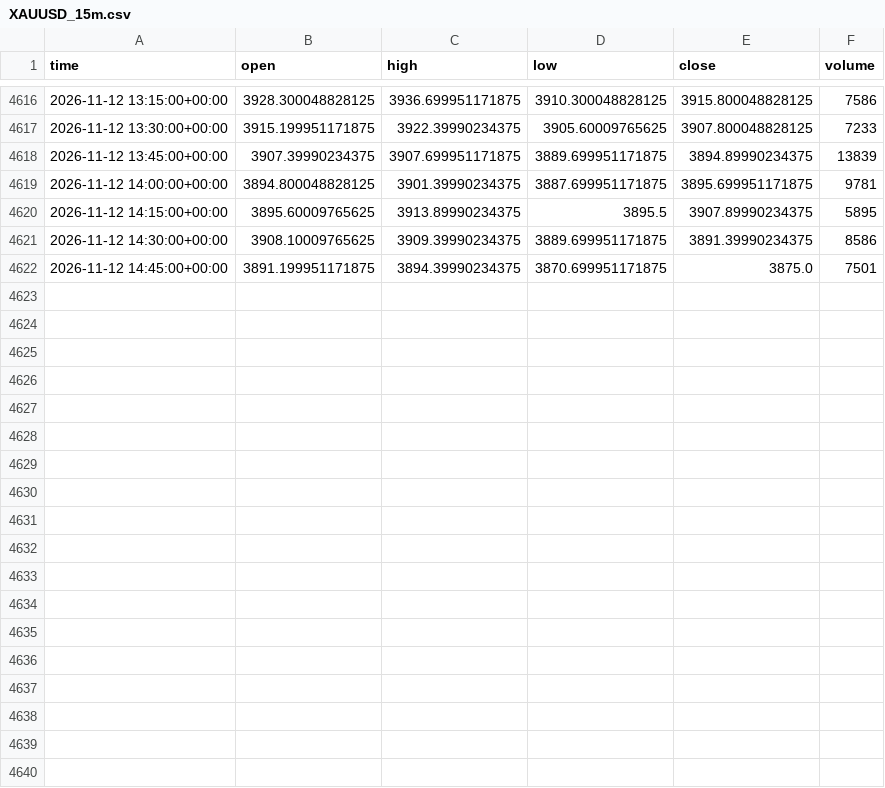
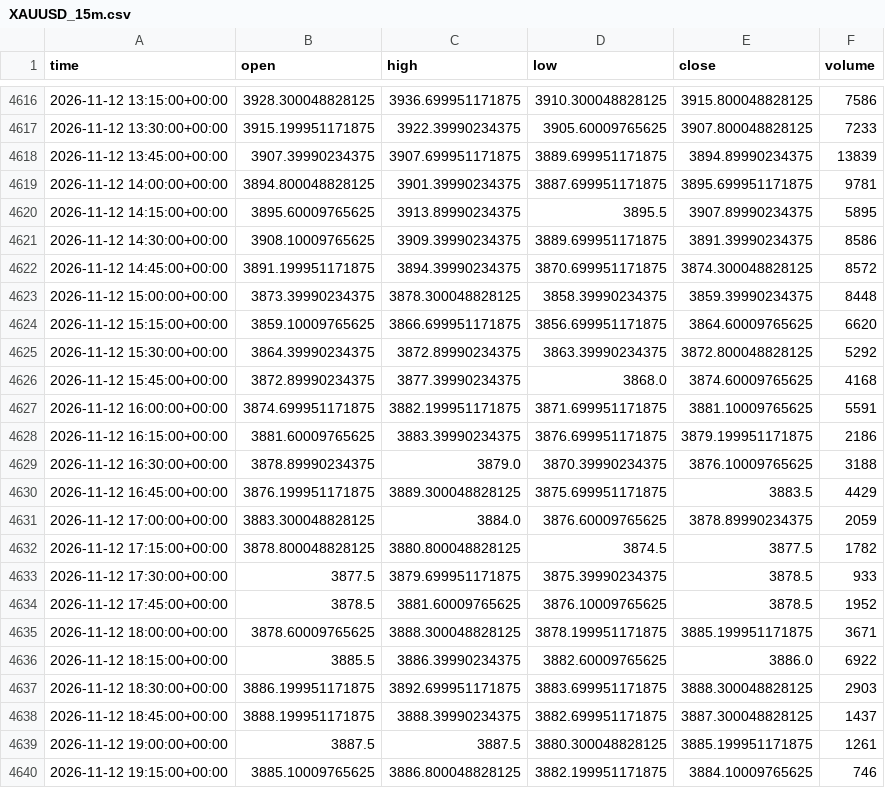
Before and after one commit to Esiri-Angel/Goldbot, a CSV file: study/data/XAUUSD_15m.csv, drawn as a sheet; only a part is shown, gaps mark what is left out; the diff covers the shown part only.

```diff
--- a/study/data/XAUUSD_15m.csv
+++ b/study/data/XAUUSD_15m.csv
@@ -4621,2 +4621,20 @@ time,open,high,low,close,volume
 2026-11-12 14:30:00+00:00,3908.10009765625,3909.39990234375,3889.699951171875,3891.39990234375,8586
-2026-11-12 14:45:00+00:00,3891.199951171875,3894.39990234375,3870.699951171875,3875.0,7501
+2026-11-12 14:45:00+00:00,3891.199951171875,3894.39990234375,3870.699951171875,3874.300048828125,8572
+2026-11-12 15:00:00+00:00,3873.39990234375,3878.300048828125,3858.39990234375,3859.39990234375,8448
+2026-11-12 15:15:00+00:00,3859.10009765625,3866.699951171875,3856.699951171875,3864.60009765625,6620
+2026-11-12 15:30:00+00:00,3864.39990234375,3872.89990234375,3863.39990234375,3872.800048828125,5292
+2026-11-12 15:45:00+00:00,3872.89990234375,3877.39990234375,3868.0,3874.60009765625,4168
+2026-11-12 16:00:00+00:00,3874.699951171875,3882.199951171875,3871.699951171875,3881.10009765625,5591
+2026-11-12 16:15:00+00:00,3881.60009765625,3883.39990234375,3876.699951171875,3879.199951171875,2186
+2026-11-12 16:30:00+00:00,3878.89990234375,3879.0,3870.39990234375,3876.10009765625,3188
+2026-11-12 16:45:00+00:00,3876.199951171875,3889.300048828125,3875.699951171875,3883.5,4429
+2026-11-12 17:00:00+00:00,3883.300048828125,3884.0,3876.60009765625,3878.89990234375,2059
+2026-11-12 17:15:00+00:00,3878.800048828125,3880.800048828125,3874.5,3877.5,1782
+2026-11-12 17:30:00+00:00,3877.5,3879.699951171875,3875.39990234375,3878.5,933
+2026-11-12 17:45:00+00:00,3878.5,3881.60009765625,3876.10009765625,3878.5,1952
+2026-11-12 18:00:00+00:00,3878.60009765625,3888.300048828125,3878.199951171875,3885.199951171875,3671
+2026-11-12 18:15:00+00:00,3885.5,3886.39990234375,3882.60009765625,3886.0,6922
+2026-11-12 18:30:00+00:00,3886.199951171875,3892.699951171875,3883.699951171875,3888.300048828125,2903
+2026-11-12 18:45:00+00:00,3888.199951171875,3888.39990234375,3882.699951171875,3887.300048828125,1437
+2026-11-12 19:00:00+00:00,3887.5,3887.5,3880.300048828125,3885.199951171875,1261
+2026-11-12 19:15:00+00:00,3885.10009765625,3886.800048828125,3882.199951171875,3884.10009765625,746
```
Also changed, not shown: 12 added rows elsewhere in this file, study/data/XAUUSD_30m.csv, 4 other files.
